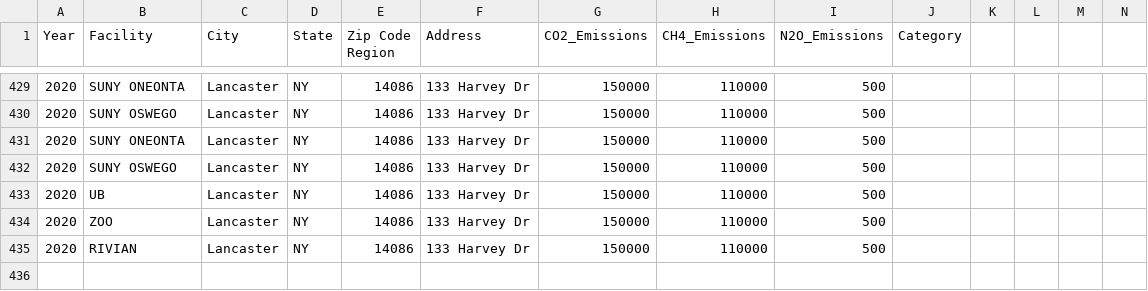
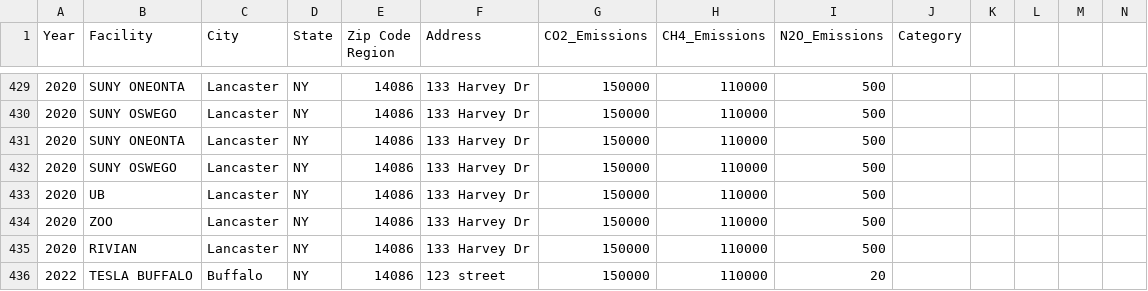
Before and after one commit to Spaolini/CarbonEmissionsAnalysis, a CSV file: Data_Cleaned(10.28).csv, drawn as a sheet; only a part is shown, gaps mark what is left out; rows hold the shown columns only; the diff names each change by its address in the sheet, - before the commit and + after, or states it on an @@ line.

```diff
--- a/Data_Cleaned(10.28).csv
+++ b/Data_Cleaned(10.28).csv
+row 436: 2022 | TESLA BUFFALO | Buffalo | NY | 14086 | 123 street | 150000 | 110000 | 20
```
Also changed, not shown: 6 other files.
